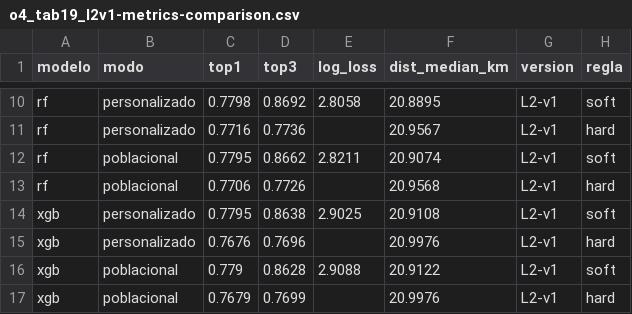
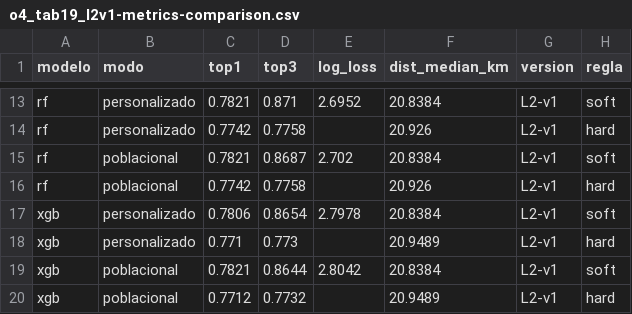
Before and after one commit to JuanLlorensULL/tfg-aves, a CSV file: reports/tables/o4_tab19_l2v1-metrics-comparison.csv, drawn as a sheet; only a part is shown, gaps mark what is left out; addresses are those after the commit; the diff covers the shown part only; the diff names each change by its address in the sheet, - before the commit and + after, or states it on an @@ line.

```diff
--- a/reports/tables/o4_tab19_l2v1-metrics-comparison.csv
+++ b/reports/tables/o4_tab19_l2v1-metrics-comparison.csv
-C13 (top1): 0.7798
+C13 (top1): 0.7821
-D13 (top3): 0.8692
+D13 (top3): 0.871
-E13 (log_loss): 2.8058
+E13 (log_loss): 2.6952
-F13 (dist_median_km): 20.8895
+F13 (dist_median_km): 20.8384
-C14 (top1): 0.7716
+C14 (top1): 0.7742
-D14 (top3): 0.7736
+D14 (top3): 0.7758
-F14 (dist_median_km): 20.9567
+F14 (dist_median_km): 20.926
-C15 (top1): 0.7795
+C15 (top1): 0.7821
-D15 (top3): 0.8662
+D15 (top3): 0.8687
-E15 (log_loss): 2.8211
+E15 (log_loss): 2.702
-F15 (dist_median_km): 20.9074
+F15 (dist_median_km): 20.8384
-C16 (top1): 0.7706
+C16 (top1): 0.7742
-D16 (top3): 0.7726
+D16 (top3): 0.7758
-F16 (dist_median_km): 20.9568
+F16 (dist_median_km): 20.926
-C17 (top1): 0.7795
+C17 (top1): 0.7806
-D17 (top3): 0.8638
+D17 (top3): 0.8654
-E17 (log_loss): 2.9025
+E17 (log_loss): 2.7978
-F17 (dist_median_km): 20.9108
+F17 (dist_median_km): 20.8384
-C18 (top1): 0.7676
+C18 (top1): 0.771
-D18 (top3): 0.7696
+D18 (top3): 0.773
-F18 (dist_median_km): 20.9976
+F18 (dist_median_km): 20.9489
-C19 (top1): 0.779
+C19 (top1): 0.7821
-D19 (top3): 0.8628
+D19 (top3): 0.8644
-E19 (log_loss): 2.9088
+E19 (log_loss): 2.8042
-F19 (dist_median_km): 20.9122
+F19 (dist_median_km): 20.8384
-C20 (top1): 0.7679
+C20 (top1): 0.7712
-D20 (top3): 0.7699
+D20 (top3): 0.7732
-F20 (dist_median_km): 20.9976
+F20 (dist_median_km): 20.9489
```
Also changed, not shown: 4 added rows, 1 removed row and 26 edited cells elsewhere in this file, reports/tables/o4_tab04_models-comparison.csv, reports/tables/o4_tab09_feature-importance-winners.csv, 45 other files.
